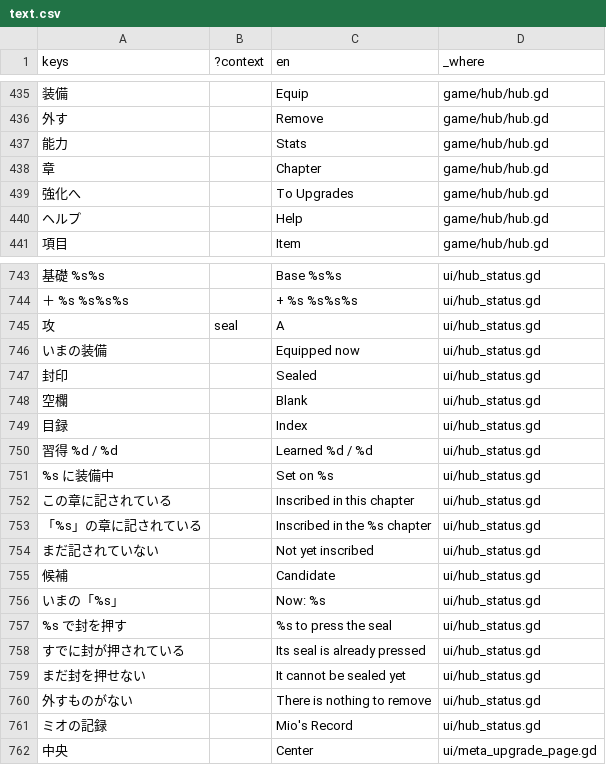
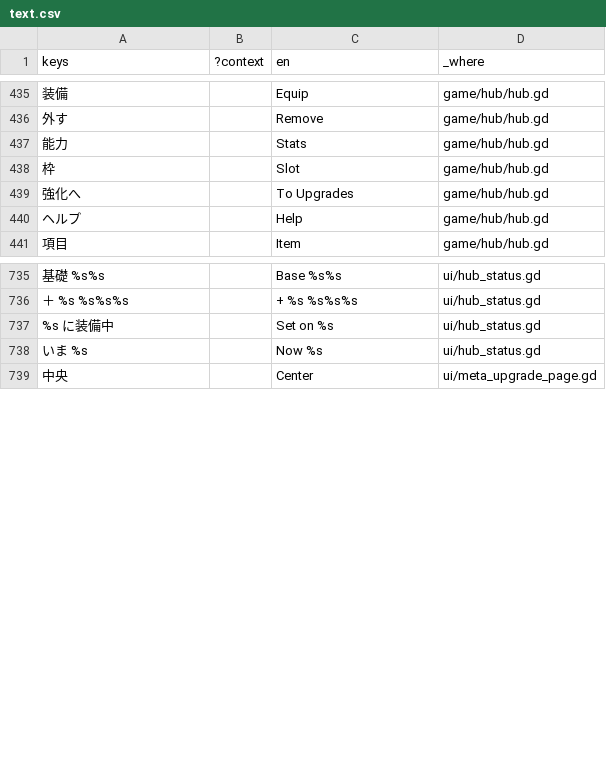
Before and after one commit to Termnix-IT/DungeonRemnant, a CSV file: rogue-like-play/locale/text.csv, drawn as a sheet; only a part is shown, gaps mark what is left out; removed rows and columns are numbered as before the commit, all else as after; the diff covers the shown part only; the diff names each change by its address in the sheet, - before the commit and + after, or states it on an @@ line.

```diff
--- a/rogue-like-play/locale/text.csv
+++ b/rogue-like-play/locale/text.csv
-row 438: 章 |  | Chapter | game/hub/hub.gd
+row 438: 枠 |  | Slot | game/hub/hub.gd
-row 745: 攻 | seal | A | ui/hub_status.gd
-row 746: いまの装備 |  | Equipped now | ui/hub_status.gd
-row 747: 封印 |  | Sealed | ui/hub_status.gd
-row 748: 空欄 |  | Blank | ui/hub_status.gd
-row 749: 目録 |  | Index | ui/hub_status.gd
-row 750: 習得 %d / %d |  | Learned %d / %d | ui/hub_status.gd
-row 752: この章に記されている |  | Inscribed in this chapter | ui/hub_status.gd
-row 753: 「%s」の章に記されている |  | Inscribed in the %s chapter | ui/hub_status.gd
-row 754: まだ記されていない |  | Not yet inscribed | ui/hub_status.gd
-row 755: 候補 |  | Candidate | ui/hub_status.gd
-A738 (keys): いまの「%s」
+A738 (keys): いま %s
-C738 (en): Now: %s
+C738 (en): Now %s
-row 757: %s で封を押す |  | %s to press the seal | ui/hub_status.gd
-row 758: すでに封が押されている |  | Its seal is already pressed | ui/hub_status.gd
-row 759: まだ封を押せない |  | It cannot be sealed yet | ui/hub_status.gd
-row 760: 外すものがない |  | There is nothing to remove | ui/hub_status.gd
-row 761: ミオの記録 |  | Mio's Record | ui/hub_status.gd
```
Also changed, not shown: 8 removed rows elsewhere in this file, 32 other files.
